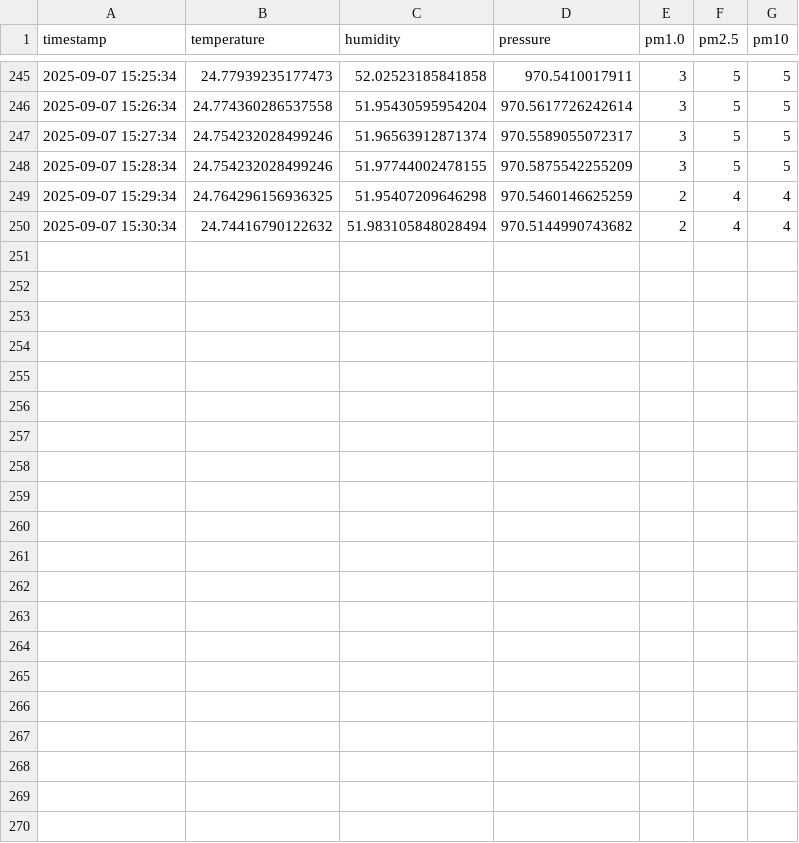
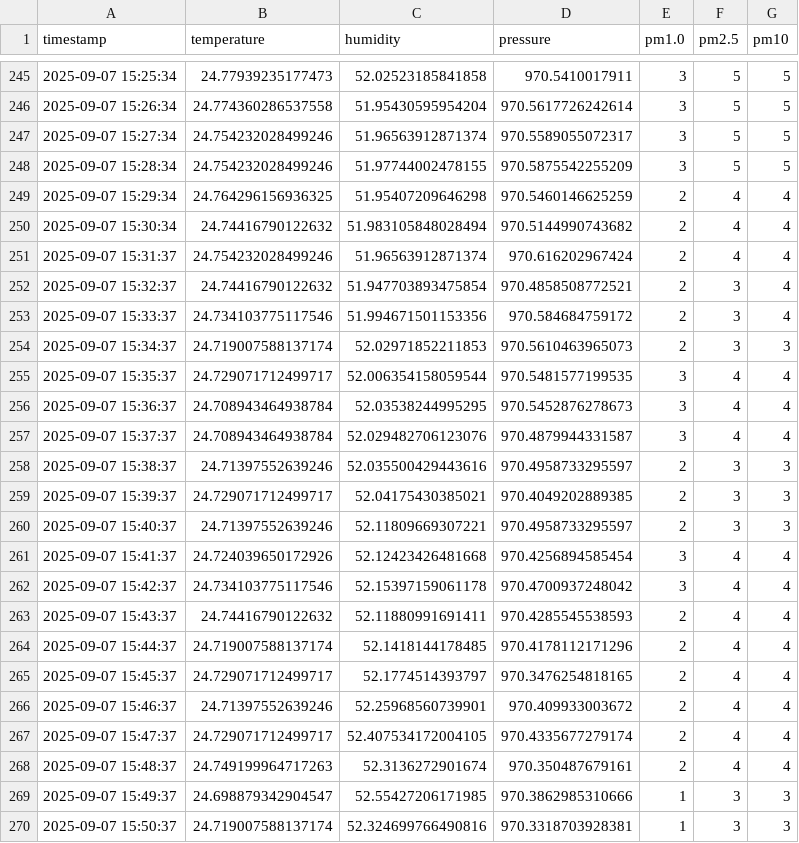
Before and after one commit to ml150914/air-quality-project, a CSV file: data/2025-09-07.csv, drawn as a sheet; only a part is shown, gaps mark what is left out.

```diff
--- a/data/2025-09-07.csv
+++ b/data/2025-09-07.csv
@@ -250 +250,21 @@ timestamp,temperature,humidity,pressure,pm1.0,pm2.5,pm10
 2025-09-07 15:30:34,24.74416790122632,51.983105848028494,970.5144990743682,2,4,4
+2025-09-07 15:31:37,24.754232028499246,51.96563912871374,970.616202967424,2,4,4
+2025-09-07 15:32:37,24.74416790122632,51.947703893475854,970.4858508772521,2,3,4
+2025-09-07 15:33:37,24.734103775117546,51.994671501153356,970.584684759172,2,3,4
+2025-09-07 15:34:37,24.719007588137174,52.02971852211853,970.5610463965073,2,3,3
+2025-09-07 15:35:37,24.729071712499717,52.006354158059544,970.5481577199535,3,4,4
+2025-09-07 15:36:37,24.708943464938784,52.03538244995295,970.5452876278673,3,4,4
+2025-09-07 15:37:37,24.708943464938784,52.029482706123076,970.4879944331587,3,4,4
+2025-09-07 15:38:37,24.71397552639246,52.035500429443616,970.4958733295597,2,3,3
+2025-09-07 15:39:37,24.729071712499717,52.04175430385021,970.4049202889385,2,3,3
+2025-09-07 15:40:37,24.71397552639246,52.11809669307221,970.4958733295597,2,3,3
+2025-09-07 15:41:37,24.724039650172926,52.12423426481668,970.4256894585454,3,4,4
+2025-09-07 15:42:37,24.734103775117546,52.15397159061178,970.4700937248042,3,4,4
+2025-09-07 15:43:37,24.74416790122632,52.11880991691411,970.4285545538593,2,4,4
+2025-09-07 15:44:37,24.719007588137174,52.1418144178485,970.4178112171296,2,4,4
+2025-09-07 15:45:37,24.729071712499717,52.1774514393797,970.3476254818165,2,4,4
+2025-09-07 15:46:37,24.71397552639246,52.25968560739901,970.409933003672,2,4,4
+2025-09-07 15:47:37,24.729071712499717,52.407534172004105,970.4335677279174,2,4,4
+2025-09-07 15:48:37,24.749199964717263,52.3136272901674,970.350487679161,2,4,4
+2025-09-07 15:49:37,24.698879342904547,52.55427206171985,970.3862985310666,1,3,3
+2025-09-07 15:50:37,24.719007588137174,52.324699766490816,970.3318703928381,1,3,3
```
Also changed, not shown: data/last_60min.csv.
